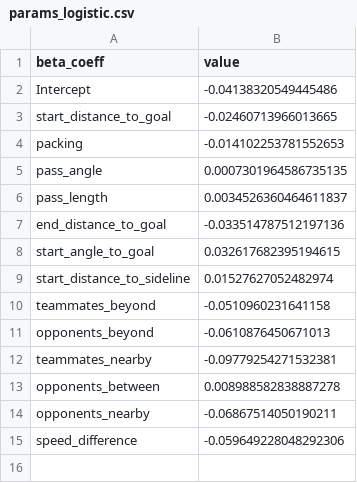
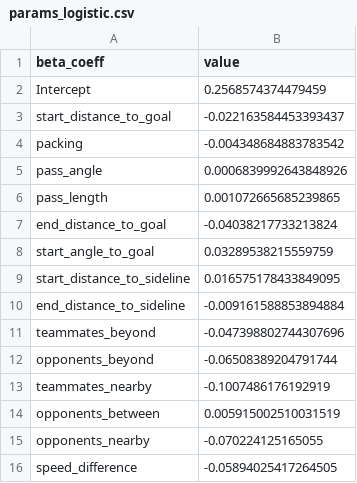
Before and after one commit to Peggy4444/shotsGPT, a CSV file: data/params_logistic.csv, drawn as a sheet.

Commit message:
modified visualization for xNN and also updated datasets one match

```diff
--- a/data/params_logistic.csv
+++ b/data/params_logistic.csv
@@ -1,15 +1,16 @@
 beta_coeff,value
-Intercept,-0.04138320549445486
-start_distance_to_goal,-0.02460713966013665
-packing,-0.014102253781552653
-pass_angle,0.0007301964586735135
-pass_length,0.0034526360464611837
-end_distance_to_goal,-0.033514787512197136
-start_angle_to_goal,0.032617682395194615
-start_distance_to_sideline,0.01527627052482974
-teammates_beyond,-0.0510960231641158
-opponents_beyond,-0.0610876450671013
-teammates_nearby,-0.09779254271532381
-opponents_between,0.008988582838887278
-opponents_nearby,-0.06867514050190211
-speed_difference,-0.059649228048292306
+Intercept,0.2568574374479459
+start_distance_to_goal,-0.022163584453393437
+packing,-0.004348684883783542
+pass_angle,0.0006839992643848926
+pass_length,0.001072665685239865
+end_distance_to_goal,-0.04038217733213824
+start_angle_to_goal,0.03289538215559759
+start_distance_to_sideline,0.016575178433849095
+end_distance_to_sideline,-0.009161588853894884
+teammates_beyond,-0.047398802744307696
+opponents_beyond,-0.06508389204791744
+teammates_nearby,-0.1007486176192919
+opponents_between,0.005915002510031519
+opponents_nearby,-0.070224125165055
+speed_difference,-0.05894025417264505
```
Also changed, not shown: 10 other files.
